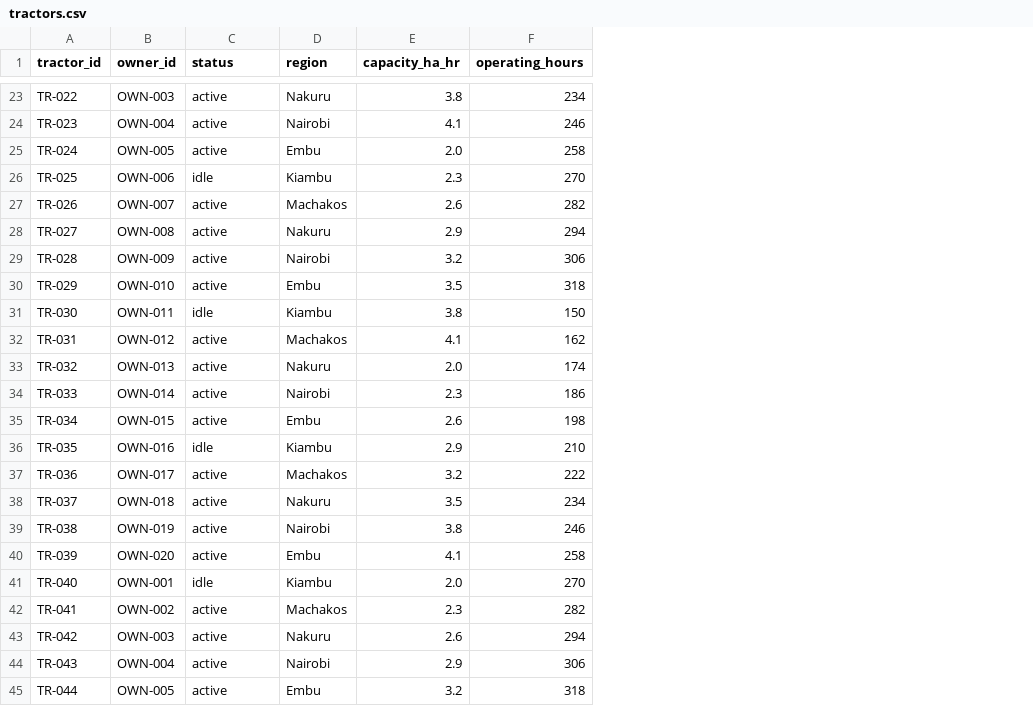
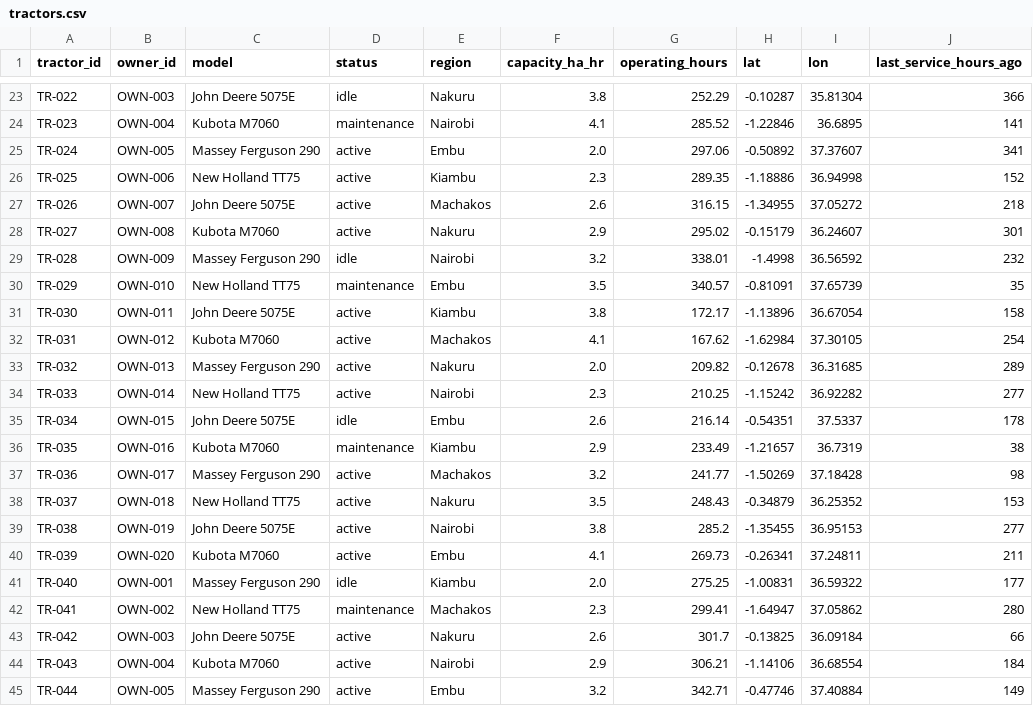
Before and after one commit to Desmondonam/GIS-farmer-project, a CSV file: data/demo/tractors.csv, drawn as a sheet; only a part is shown, gaps mark what is left out; addresses are those after the commit; the diff covers the shown part only; the diff names each change by its address in the sheet, - before the commit and + after, or states it on an @@ line.

```diff
--- a/data/demo/tractors.csv
+++ b/data/demo/tractors.csv
+column C (model), rows 23-45: John Deere 5075E | Kubota M7060 | Massey Ferguson 290 | New Holland TT75 | John Deere 5075E | Kubota M7060 | Massey Ferguson 290 | New Holland TT75 | John Deere 5075E | Kubota M7060 | Massey Ferguson 290 | New Holland TT75 | John Deere 5075E | Kubota M7060 | Massey Ferguson 290 | New Holland TT75 | John Deere 5075E | Kubota M7060 | Massey Ferguson 290 | New Holland TT75 | John Deere 5075E | Kubota M7060 | Massey Ferguson 290
+column H (lat), rows 23-45: -0.10287 | -1.22846 | -0.50892 | -1.18886 | -1.34955 | -0.15179 | -1.4998 | -0.81091 | -1.13896 | -1.62984 | -0.12678 | -1.15242 | -0.54351 | -1.21657 | -1.50269 | -0.34879 | -1.35455 | -0.26341 | -1.00831 | -1.64947 | -0.13825 | -1.14106 | -0.47746
+column I (lon), rows 23-45: 35.81304 | 36.6895 | 37.37607 | 36.94998 | 37.05272 | 36.24607 | 36.56592 | 37.65739 | 36.67054 | 37.30105 | 36.31685 | 36.92282 | 37.5337 | 36.7319 | 37.18428 | 36.25352 | 36.95153 | 37.24811 | 36.59322 | 37.05862 | 36.09184 | 36.68554 | 37.40884
+column J (last_service_hours_ago), rows 23-45: 366 | 141 | 341 | 152 | 218 | 301 | 232 | 35 | 158 | 254 | 289 | 277 | 178 | 38 | 98 | 153 | 277 | 211 | 177 | 280 | 66 | 184 | 149
-D23 (status): active
+D23 (status): idle
-G23 (operating_hours): 234
+G23 (operating_hours): 252.29
-D24 (status): active
+D24 (status): maintenance
-G24 (operating_hours): 246
+G24 (operating_hours): 285.52
-G25 (operating_hours): 258
+G25 (operating_hours): 297.06
-D26 (status): idle
+D26 (status): active
-G26 (operating_hours): 270
+G26 (operating_hours): 289.35
-G27 (operating_hours): 282
+G27 (operating_hours): 316.15
-G28 (operating_hours): 294
+G28 (operating_hours): 295.02
-D29 (status): active
+D29 (status): idle
-G29 (operating_hours): 306
+G29 (operating_hours): 338.01
-D30 (status): active
+D30 (status): maintenance
-G30 (operating_hours): 318
+G30 (operating_hours): 340.57
-D31 (status): idle
+D31 (status): active
-G31 (operating_hours): 150
+G31 (operating_hours): 172.17
-G32 (operating_hours): 162
+G32 (operating_hours): 167.62
-G33 (operating_hours): 174
+G33 (operating_hours): 209.82
-G34 (operating_hours): 186
+G34 (operating_hours): 210.25
-D35 (status): active
+D35 (status): idle
-G35 (operating_hours): 198
+G35 (operating_hours): 216.14
-D36 (status): idle
+D36 (status): maintenance
-G36 (operating_hours): 210
+G36 (operating_hours): 233.49
-G37 (operating_hours): 222
+G37 (operating_hours): 241.77
-G38 (operating_hours): 234
+G38 (operating_hours): 248.43
-G39 (operating_hours): 246
+G39 (operating_hours): 285.2
-G40 (operating_hours): 258
+G40 (operating_hours): 269.73
-G41 (operating_hours): 270
+G41 (operating_hours): 275.25
-D42 (status): active
+D42 (status): maintenance
-G42 (operating_hours): 282
+G42 (operating_hours): 299.41
-G43 (operating_hours): 294
+G43 (operating_hours): 301.7
-G44 (operating_hours): 306
+G44 (operating_hours): 306.21
-G45 (operating_hours): 318
+G45 (operating_hours): 342.71
```
Also changed, not shown: 109 edited cells elsewhere in this file, 53 other files.
